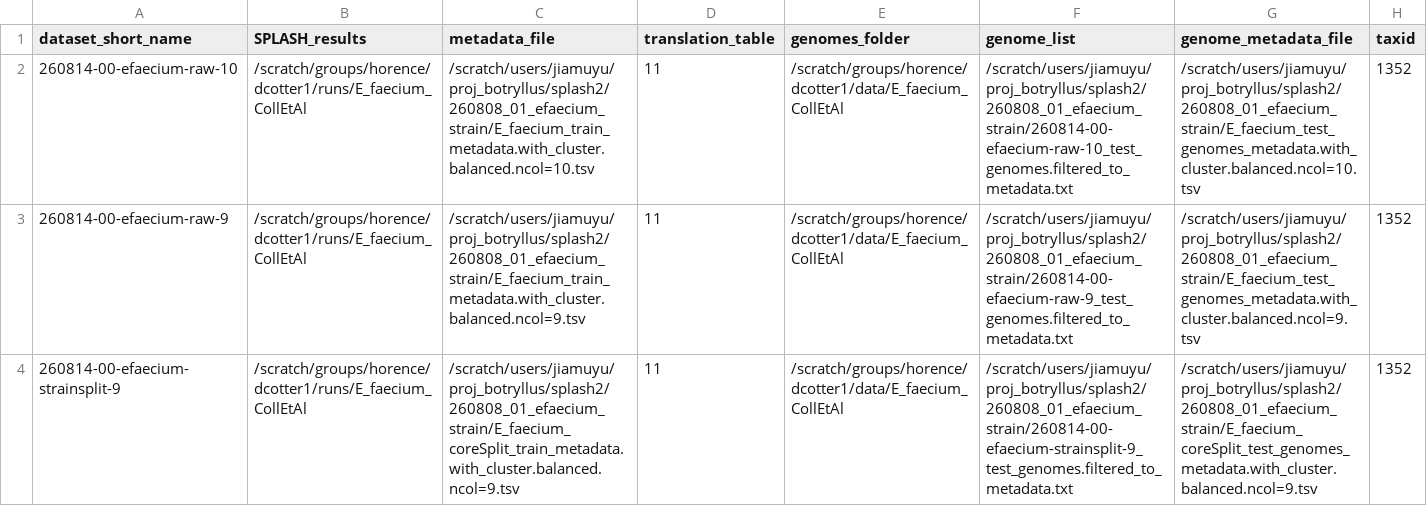
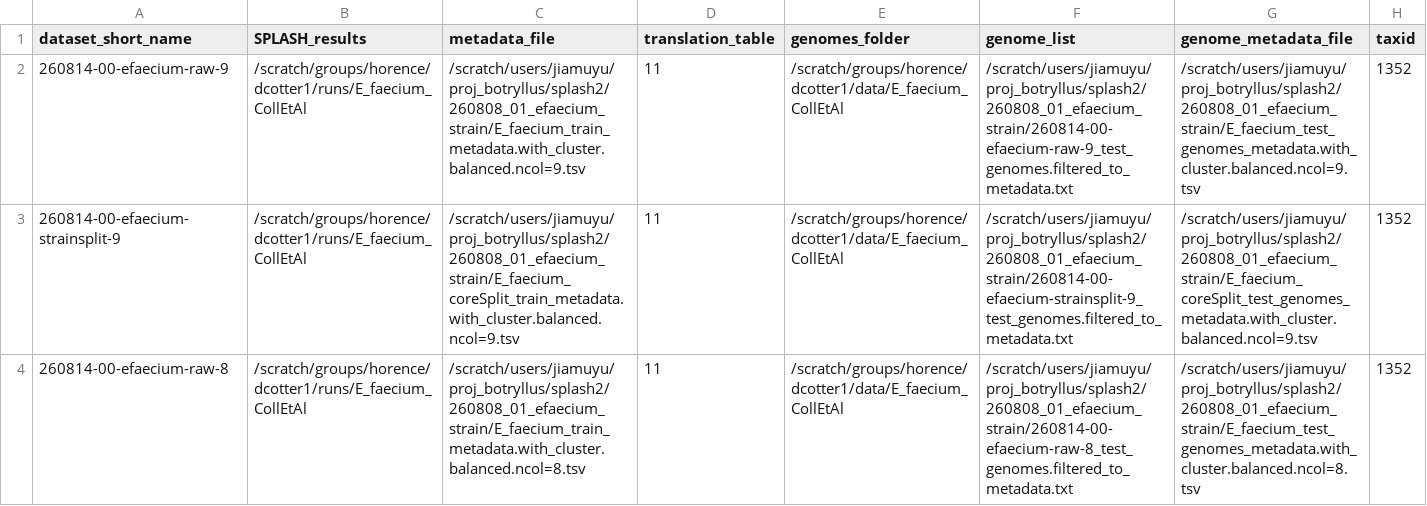
Before and after one commit to chstellar/flash26, a CSV file: 260814_00_efaecium_resistance.csv, drawn as a sheet; only a part is shown; the shorter side is filled out with more unchanged rows; the diff names each change by its address in the sheet, - before the commit and + after, or states it on an @@ line.

```diff
--- a/260814_00_efaecium_resistance.csv
+++ b/260814_00_efaecium_resistance.csv
-row 2: 260814-00-efaecium-raw-10 | /scratch/groups/horence/dcotter1/runs/E_faecium_CollEtAl | /scratch/users/jiamuyu/proj_botryllus/splash2/260808_01_efaecium_strain/E_faecium_train_metadata.with_cluster.balanced.ncol=10.tsv | 11 | /scratch/groups/horence/dcotter1/data/E_faecium_CollEtAl | /scratch/users/jiamuyu/proj_botryllus/splash2/260808_01_efaecium_strain/260814-00-efaecium-raw-10_test_genomes.filtered_to_metadata.txt | /scratch/users/jiamuyu/proj_botryllus/splash2/260808_01_efaecium_strain/E_faecium_test_genomes_metadata.with_cluster.balanced.ncol=10.tsv | 1352
```
Also changed, not shown: 1 other file.
